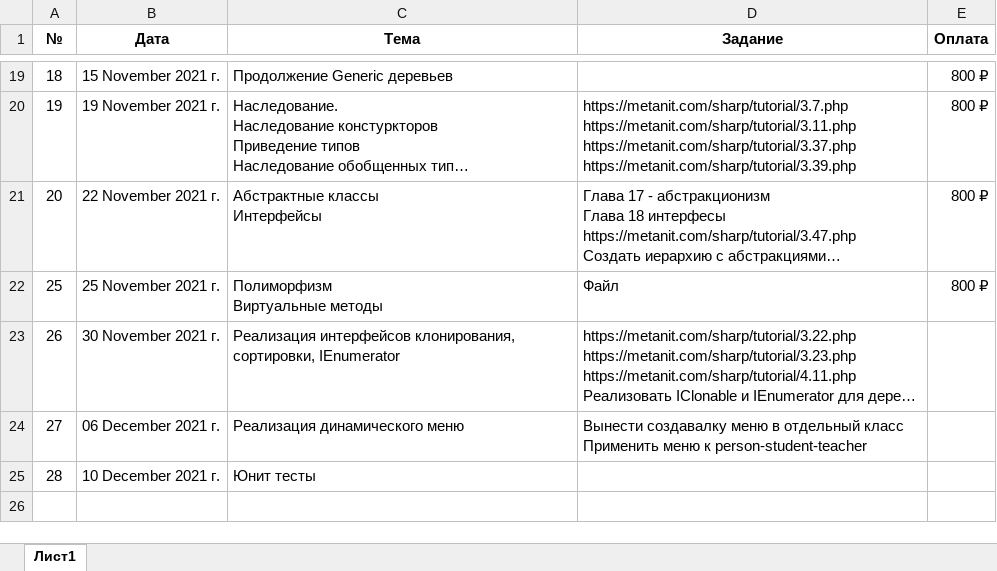
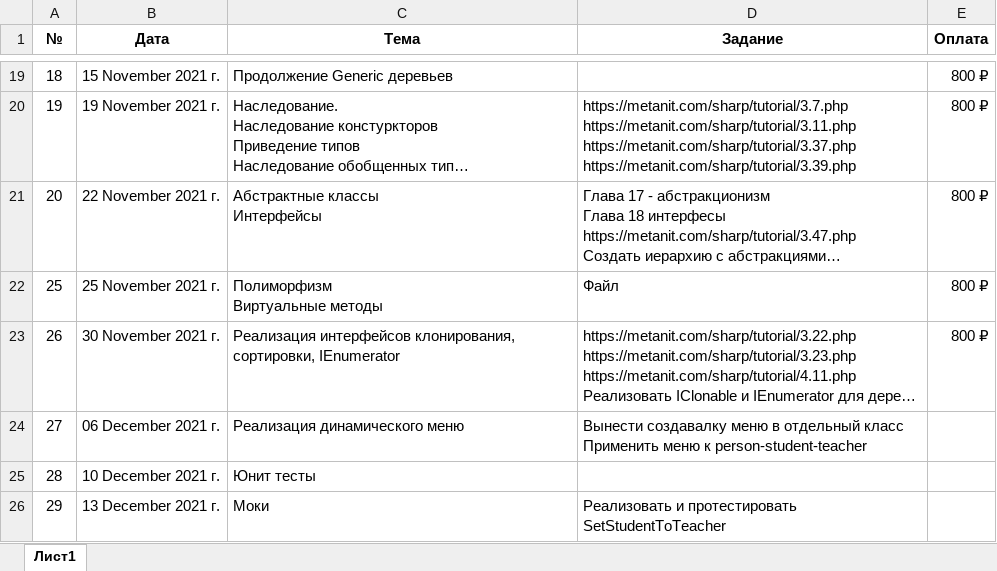
Before and after one commit to romankurn/Teaching, an Excel workbook: Traking.xlsx, sheet Лист1, drawn as a sheet; only a part is shown, gaps mark what is left out; long unchanged cells end in …; values as stored, in another font and other column widths than the file's, no borders; the diff names each change by its address in the sheet, - before the commit and + after, or states it on an @@ line.

```diff
--- a/Traking.xlsx (sheet Лист1)
+++ b/Traking.xlsx (sheet Лист1)
-E23 (Оплата): (empty)
+E23 (Оплата): 800 ₽
+row 26: 29 | 13 December 2021 г. | Моки | Реализовать и протестировать SetStudentToTeacher
```
Also changed, not shown: 14 other files.
